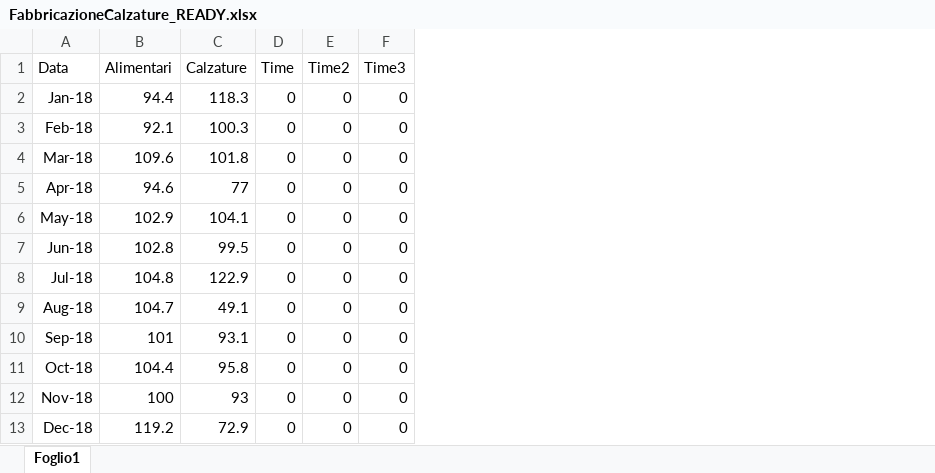
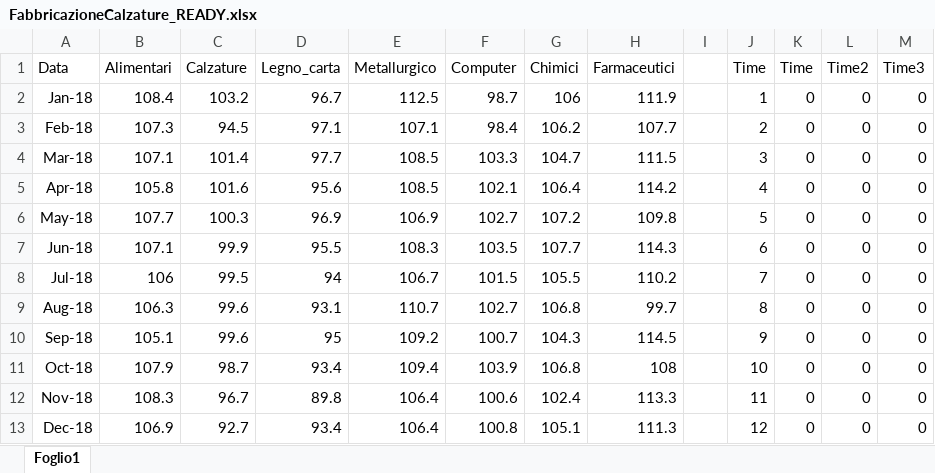
Before and after one commit to marzione00/Advanced_Microeconomics_Project, an Excel workbook: Produzione/FabbricazioneCalzature_READY.xlsx, sheet Foglio1, drawn as a sheet; only a part is shown; values as stored, in another font and other column widths than the file's, no borders; the diff covers the shown part only; the diff names each change by its address in the sheet, - before the commit and + after, or states it on an @@ line.

```diff
--- a/Produzione/FabbricazioneCalzature_READY.xlsx (sheet Foglio1)
+++ b/Produzione/FabbricazioneCalzature_READY.xlsx (sheet Foglio1)
+column D (Legno_carta), rows 2-13: 96.7 | 97.1 | 97.7 | 95.6 | 96.9 | 95.5 | 94 | 93.1 | 95 | 93.4 | 89.8 | 93.4
+column E (Metallurgico), rows 2-13: 112.5 | 107.1 | 108.5 | 108.5 | 106.9 | 108.3 | 106.7 | 110.7 | 109.2 | 109.4 | 106.4 | 106.4
+column F (Computer), rows 2-13: 98.7 | 98.4 | 103.3 | 102.1 | 102.7 | 103.5 | 101.5 | 102.7 | 100.7 | 103.9 | 100.6 | 100.8
+column G (Chimici), rows 2-13: 106 | 106.2 | 104.7 | 106.4 | 107.2 | 107.7 | 105.5 | 106.8 | 104.3 | 106.8 | 102.4 | 105.1
+column H (Farmaceutici), rows 2-13: 111.9 | 107.7 | 111.5 | 114.2 | 109.8 | 114.3 | 110.2 | 99.7 | 114.5 | 108 | 113.3 | 111.3
+column I, empty
+column J (Time), rows 2-13: 1 | 2 | 3 | 4 | 5 | 6 | 7 | 8 | 9 | 10 | 11 | 12
-B2 (Alimentari): 94.4
+B2 (Alimentari): 108.4
-C2 (Calzature): 118.3
+C2 (Calzature): 103.2
-B3 (Alimentari): 92.1
+B3 (Alimentari): 107.3
-C3 (Calzature): 100.3
+C3 (Calzature): 94.5
-B4 (Alimentari): 109.6
+B4 (Alimentari): 107.1
-C4 (Calzature): 101.8
+C4 (Calzature): 101.4
-B5 (Alimentari): 94.6
+B5 (Alimentari): 105.8
-C5 (Calzature): 77
+C5 (Calzature): 101.6
-B6 (Alimentari): 102.9
+B6 (Alimentari): 107.7
-C6 (Calzature): 104.1
+C6 (Calzature): 100.3
-B7 (Alimentari): 102.8
+B7 (Alimentari): 107.1
-C7 (Calzature): 99.5
+C7 (Calzature): 99.9
-B8 (Alimentari): 104.8
+B8 (Alimentari): 106
-C8 (Calzature): 122.9
+C8 (Calzature): 99.5
-B9 (Alimentari): 104.7
+B9 (Alimentari): 106.3
-C9 (Calzature): 49.1
+C9 (Calzature): 99.6
-B10 (Alimentari): 101
+B10 (Alimentari): 105.1
-C10 (Calzature): 93.1
+C10 (Calzature): 99.6
-B11 (Alimentari): 104.4
+B11 (Alimentari): 107.9
-C11 (Calzature): 95.8
+C11 (Calzature): 98.7
-B12 (Alimentari): 100
+B12 (Alimentari): 108.3
-C12 (Calzature): 93
+C12 (Calzature): 96.7
-B13 (Alimentari): 119.2
+B13 (Alimentari): 106.9
-C13 (Calzature): 72.9
+C13 (Calzature): 92.7
```
Also changed, not shown: 48 edited cells elsewhere in this sheet, 12 other files.
